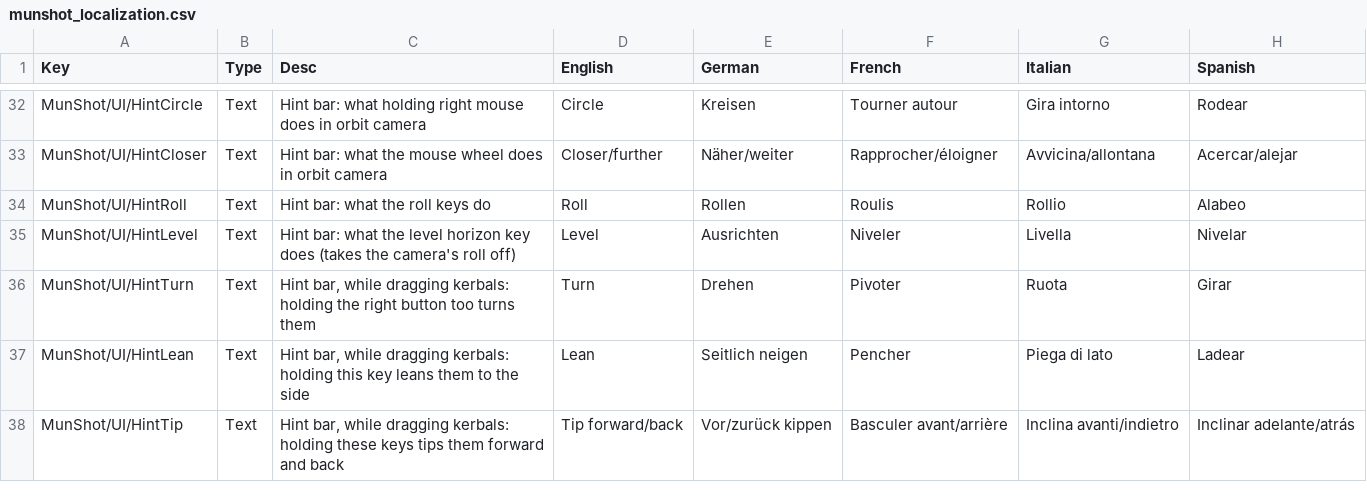
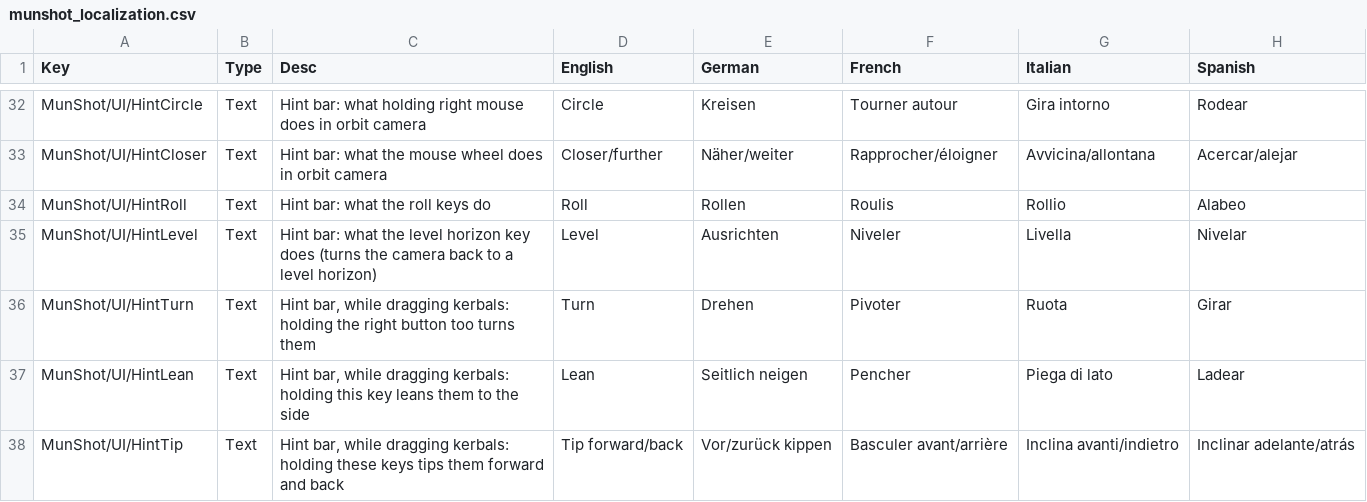
Before and after one commit to BillMeabrod/MunShot, a CSV file: Assets/MunShot/Copied/localizations/munshot_localization.csv, drawn as a sheet; only a part is shown, gaps mark what is left out; the diff names each change by its address in the sheet, - before the commit and + after, or states it on an @@ line.

```diff
--- a/Assets/MunShot/Copied/localizations/munshot_localization.csv
+++ b/Assets/MunShot/Copied/localizations/munshot_localization.csv
-C35 (Desc): …key does (takes the camera's roll off)
+C35 (Desc): …key does (turns the camera back to a level horizon)
```
Also changed, not shown: 6 other files.
